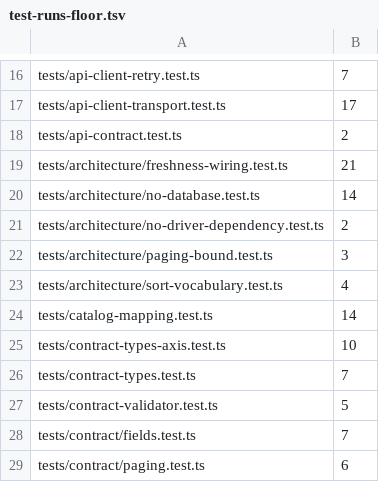
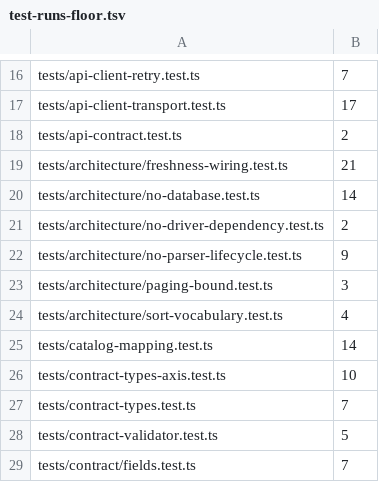
Before and after one commit to gazon1/product-catalog, a TSV file: config/test-runs-floor.tsv, drawn as a sheet; only a part is shown, gaps mark what is left out; the shorter side is filled out with more unchanged rows.

Commit message:
feat: make the storefront a pure consumer of the crawler API
Remove the parser lifecycle from the storefront: it no longer starts,
stops or deploys the crawler and no longer manages its PostgreSQL.

- dev compose keeps only the storefront service; the crawler runs in its
  own repo and is reached over the network (host.docker.internal in dev,
  NetBird address in production)
- production compose passes CRAWLER_API_URL/CRAWLER_API_KEY explicitly
  instead of env_file, so no stray variables (DATABASE_URL) reach the
  container
- justfile, stack-up.sh, stack-down.sh and clean.sh operate on the
  storefront only; ansible-deploy helpers are gone
- deploy workflow drops the crawler digest check and verifies from
  inside the container that the catalog API is reachable and that the
  API key is not in the built bundle
- new architecture gate keeps the parser lifecycle out of compose,
  justfile, stack scripts and the workflow

Refs #145

```diff
--- a/config/test-runs-floor.tsv
+++ b/config/test-runs-floor.tsv
@@ -21,2 +21,3 @@ tests/architecture/no-database.test.ts	14
 tests/architecture/no-driver-dependency.test.ts	2
+tests/architecture/no-parser-lifecycle.test.ts	9
 tests/architecture/paging-bound.test.ts	3
```
Also changed, not shown: 13 other files.
